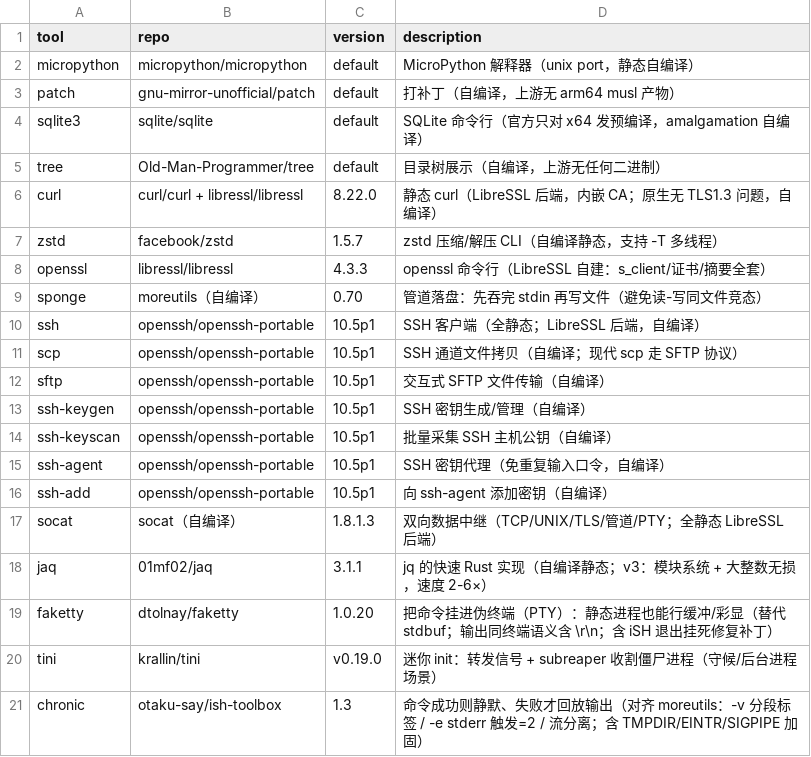
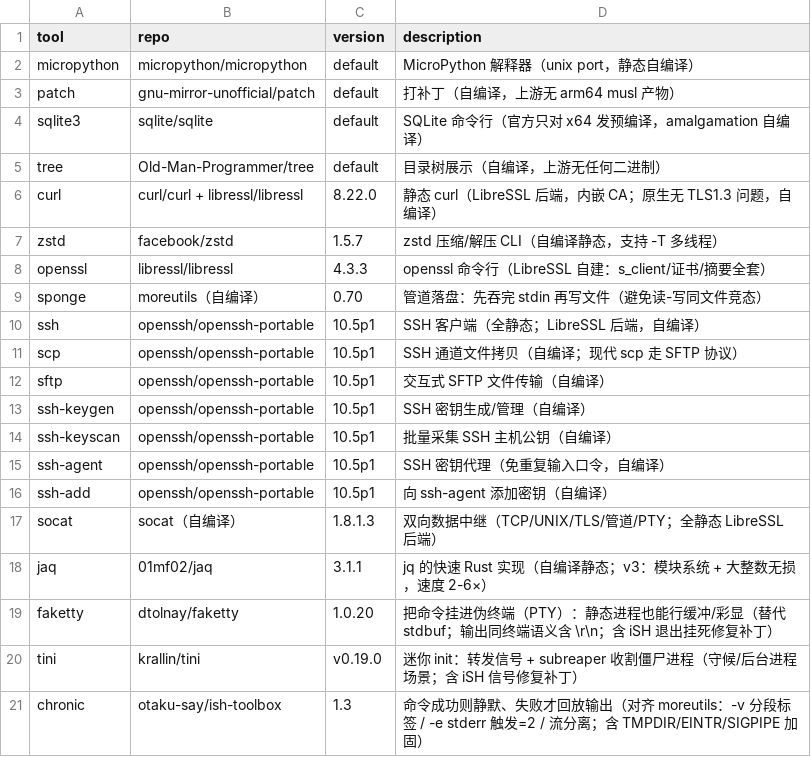
Before and after one commit to otaku-say/ish-toolbox, a TSV file: MANIFEST.extra.tsv, drawn as a sheet.

Commit message:
chore: tini 描述注明 iSH 信号修复补丁

```diff
--- a/MANIFEST.extra.tsv
+++ b/MANIFEST.extra.tsv
@@ -19,3 +19,3 @@ jaq	01mf02/jaq	3.1.1	jq 的快速 Rust 实现（自编译静态；v3：模块系
 faketty	dtolnay/faketty	1.0.20	把命令挂进伪终端（PTY）：静态进程也能行缓冲/彩显（替代 stdbuf；输出同终端语义含 \r\n；含 iSH 退出挂死修复补丁）
-tini	krallin/tini	v0.19.0	迷你 init：转发信号 + subreaper 收割僵尸进程（守候/后台进程场景）
+tini	krallin/tini	v0.19.0	迷你 init：转发信号 + subreaper 收割僵尸进程（守候/后台进程场景；含 iSH 信号修复补丁）
 chronic	otaku-say/ish-toolbox	1.3	命令成功则静默、失败才回放输出（对齐 moreutils：-v 分段标签 / -e stderr 触发=2 / 流分离；含 TMPDIR/EINTR/SIGPIPE 加固）
```
